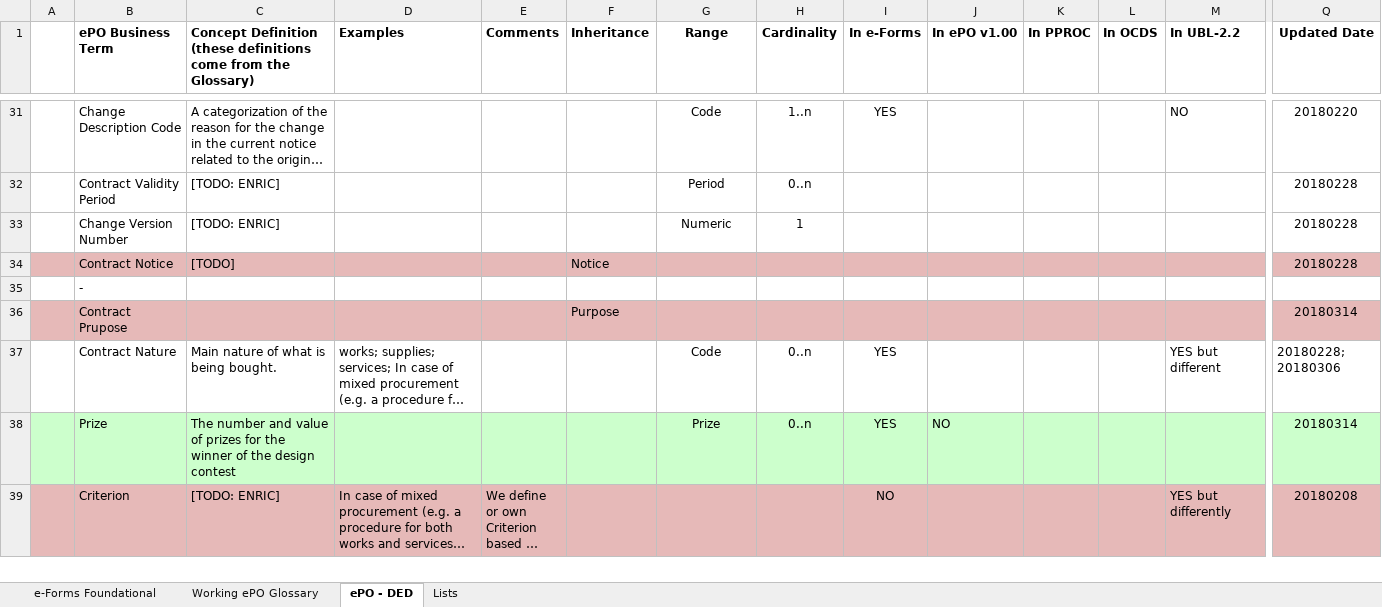
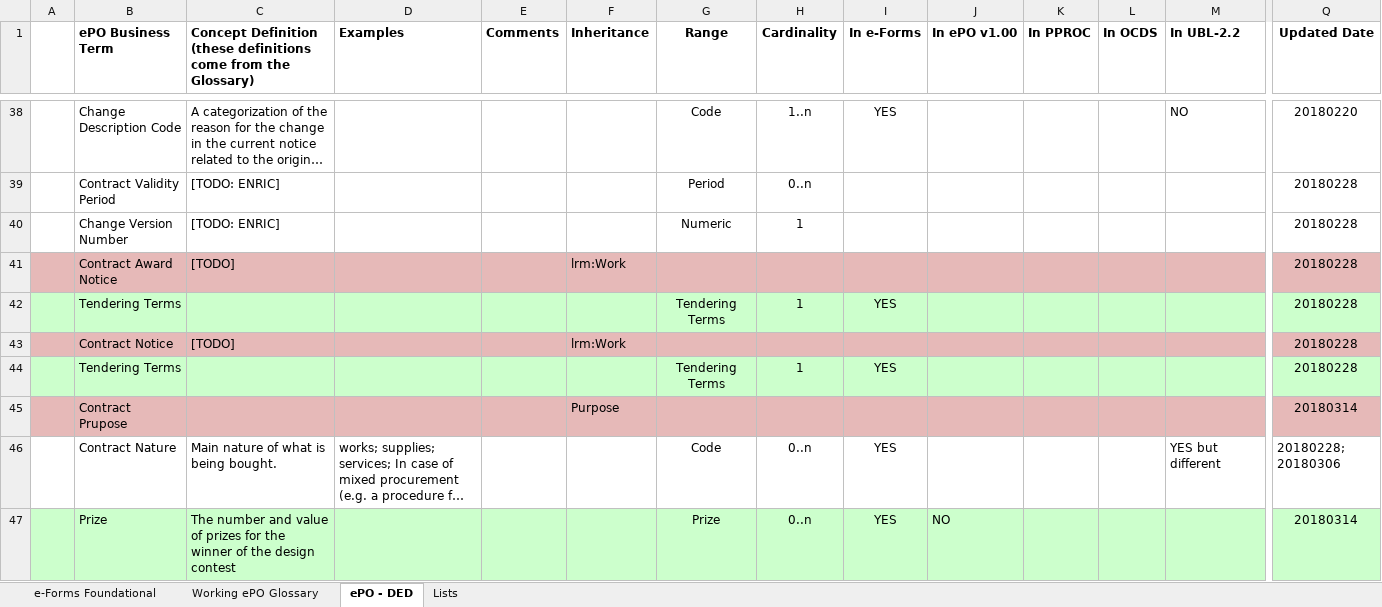
Before and after one commit to eProcurement-everis/ePO, an Excel workbook: 02_IR_DED/OLD_eProcurement_DataEntryDictionary.xlsx, sheet ePO - DED, drawn as a sheet; only a part is shown, gaps mark what is left out; the shorter side is filled out with more unchanged rows; long unchanged cells end in …; values as stored, in another font and other column widths than the file's, no borders; addresses are those after the commit; rows hold the shown columns only; the diff covers the shown part only; the diff names each change by its address in the sheet, - before the commit and + after, or states it on an @@ line.

```diff
--- a/02_IR_DED/OLD_eProcurement_DataEntryDictionary.xlsx (sheet ePO - DED)
+++ b/02_IR_DED/OLD_eProcurement_DataEntryDictionary.xlsx (sheet ePO - DED)
+row 41:  | Contract Award Notice | [TODO] |  |  | lrm:Work |  |  |  |  |  |  |  | 20180228
+row 42:  | Tendering Terms |  |  |  |  | Tendering Terms | 1 | YES |  |  |  |  | 20180228
-F43 (Inheritance): Notice
+F43 (Inheritance): lrm:Work
@@ row 35 moved to row 88: - @@
+row 44:  | Tendering Terms |  |  |  |  | Tendering Terms | 1 | YES |  |  |  |  | 20180228
```
Also changed, not shown: 28 added rows, 1 moved row and 16 edited cells elsewhere in this sheet.
